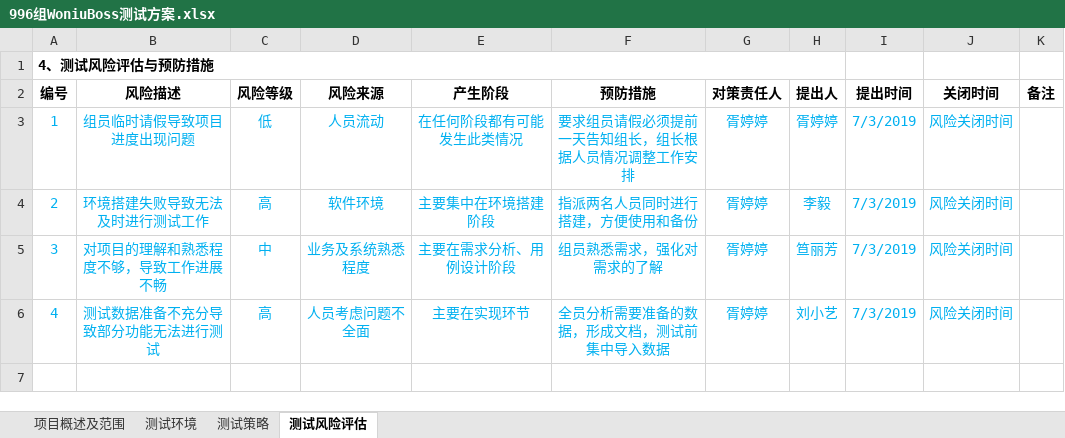
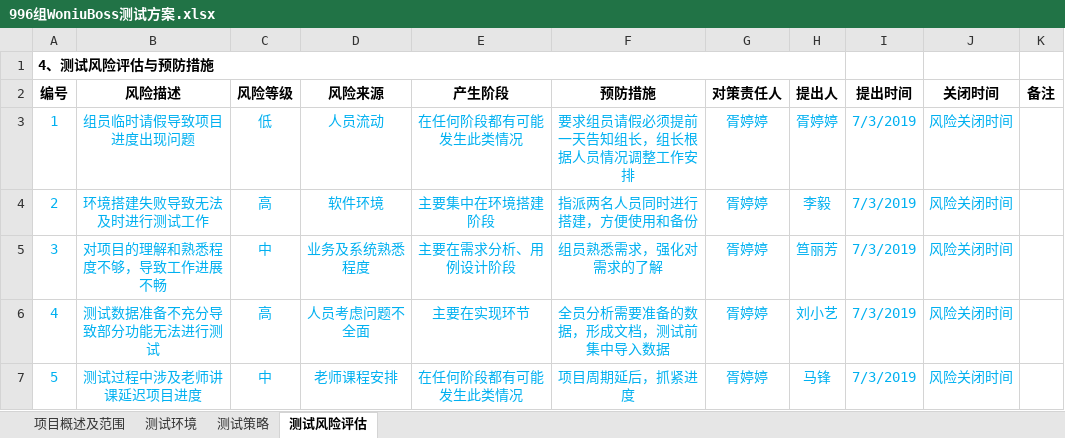
Before and after one commit to suetty/51test, an Excel workbook: 996组WoniuBoss测试方案.xlsx, sheet 测试风险评估, drawn as a sheet; values as stored, in another font and other column widths than the file's, no borders; the diff names each change by its address in the sheet, - before the commit and + after, or states it on an @@ line.

Commit message:
996组WoniuBoss测试方案.xlsx

```diff
--- a/996组WoniuBoss测试方案.xlsx (sheet 测试风险评估)
+++ b/996组WoniuBoss测试方案.xlsx (sheet 测试风险评估)
+row 7: 5 | 测试过程中涉及老师讲课延迟项目进度 | 中 | 老师课程安排 | 在任何阶段都有可能发生此类情况 | 项目周期延后，抓紧进度 | 胥婷婷 | 马锋 | 7/3/2019 | 风险关闭时间
```
